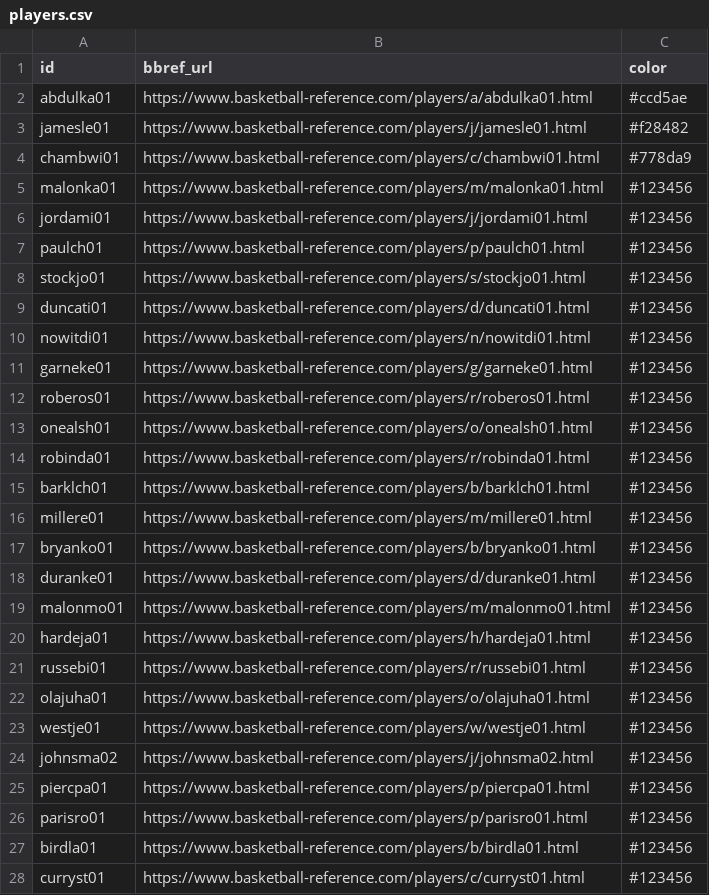
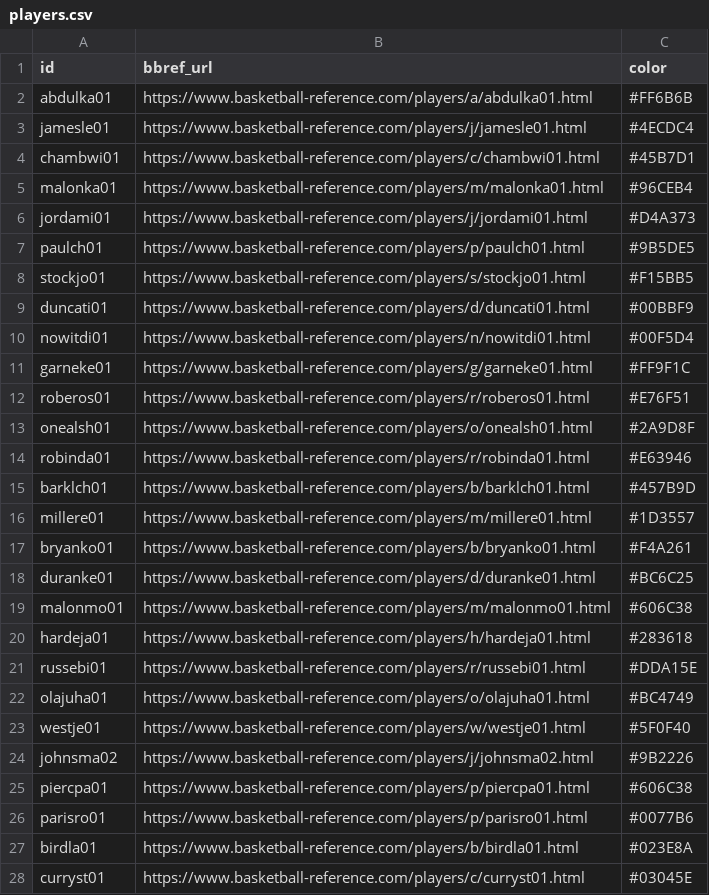
Before and after one commit to tristanyj/statsdontlie, a CSV file: r/input/players.csv, drawn as a sheet; only a part is shown; the diff covers the shown part only.

```diff
--- a/r/input/players.csv
+++ b/r/input/players.csv
@@ -1,28 +1,28 @@
 id,bbref_url,color
-abdulka01,https://www.basketball-reference.com/players/a/abdulka01.html,#ccd5ae
-jamesle01,https://www.basketball-reference.com/players/j/jamesle01.html,#f28482
-chambwi01,https://www.basketball-reference.com/players/c/chambwi01.html,#778da9
-malonka01,https://www.basketball-reference.com/players/m/malonka01.html,#123456
-jordami01,https://www.basketball-reference.com/players/j/jordami01.html,#123456
-paulch01,https://www.basketball-reference.com/players/p/paulch01.html,#123456
-stockjo01,https://www.basketball-reference.com/players/s/stockjo01.html,#123456
-duncati01,https://www.basketball-reference.com/players/d/duncati01.html,#123456
-nowitdi01,https://www.basketball-reference.com/players/n/nowitdi01.html,#123456
-garneke01,https://www.basketball-reference.com/players/g/garneke01.html,#123456
-roberos01,https://www.basketball-reference.com/players/r/roberos01.html,#123456
-onealsh01,https://www.basketball-reference.com/players/o/onealsh01.html,#123456
-robinda01,https://www.basketball-reference.com/players/r/robinda01.html,#123456
-barklch01,https://www.basketball-reference.com/players/b/barklch01.html,#123456
-millere01,https://www.basketball-reference.com/players/m/millere01.html,#123456
-bryanko01,https://www.basketball-reference.com/players/b/bryanko01.html,#123456
-duranke01,https://www.basketball-reference.com/players/d/duranke01.html,#123456
-malonmo01,https://www.basketball-reference.com/players/m/malonmo01.html,#123456
-hardeja01,https://www.basketball-reference.com/players/h/hardeja01.html,#123456
-russebi01,https://www.basketball-reference.com/players/r/russebi01.html,#123456
-olajuha01,https://www.basketball-reference.com/players/o/olajuha01.html,#123456
-westje01,https://www.basketball-reference.com/players/w/westje01.html,#123456
-johnsma02,https://www.basketball-reference.com/players/j/johnsma02.html,#123456
-piercpa01,https://www.basketball-reference.com/players/p/piercpa01.html,#123456
-parisro01,https://www.basketball-reference.com/players/p/parisro01.html,#123456
-birdla01,https://www.basketball-reference.com/players/b/birdla01.html,#123456
-curryst01,https://www.basketball-reference.com/players/c/curryst01.html,#123456
+abdulka01,https://www.basketball-reference.com/players/a/abdulka01.html,#FF6B6B
+jamesle01,https://www.basketball-reference.com/players/j/jamesle01.html,#4ECDC4
+chambwi01,https://www.basketball-reference.com/players/c/chambwi01.html,#45B7D1
+malonka01,https://www.basketball-reference.com/players/m/malonka01.html,#96CEB4
+jordami01,https://www.basketball-reference.com/players/j/jordami01.html,#D4A373
+paulch01,https://www.basketball-reference.com/players/p/paulch01.html,#9B5DE5
+stockjo01,https://www.basketball-reference.com/players/s/stockjo01.html,#F15BB5
+duncati01,https://www.basketball-reference.com/players/d/duncati01.html,#00BBF9
+nowitdi01,https://www.basketball-reference.com/players/n/nowitdi01.html,#00F5D4
+garneke01,https://www.basketball-reference.com/players/g/garneke01.html,#FF9F1C
+roberos01,https://www.basketball-reference.com/players/r/roberos01.html,#E76F51
+onealsh01,https://www.basketball-reference.com/players/o/onealsh01.html,#2A9D8F
+robinda01,https://www.basketball-reference.com/players/r/robinda01.html,#E63946
+barklch01,https://www.basketball-reference.com/players/b/barklch01.html,#457B9D
+millere01,https://www.basketball-reference.com/players/m/millere01.html,#1D3557
+bryanko01,https://www.basketball-reference.com/players/b/bryanko01.html,#F4A261
+duranke01,https://www.basketball-reference.com/players/d/duranke01.html,#BC6C25
+malonmo01,https://www.basketball-reference.com/players/m/malonmo01.html,#606C38
+hardeja01,https://www.basketball-reference.com/players/h/hardeja01.html,#283618
+russebi01,https://www.basketball-reference.com/players/r/russebi01.html,#DDA15E
+olajuha01,https://www.basketball-reference.com/players/o/olajuha01.html,#BC4749
+westje01,https://www.basketball-reference.com/players/w/westje01.html,#5F0F40
+johnsma02,https://www.basketball-reference.com/players/j/johnsma02.html,#9B2226
+piercpa01,https://www.basketball-reference.com/players/p/piercpa01.html,#606C38
+parisro01,https://www.basketball-reference.com/players/p/parisro01.html,#0077B6
+birdla01,https://www.basketball-reference.com/players/b/birdla01.html,#023E8A
+curryst01,https://www.basketball-reference.com/players/c/curryst01.html,#03045E
```
Also changed, not shown: 23 edited cells elsewhere in this file, r/input/subcategories.csv, 11 other files.
